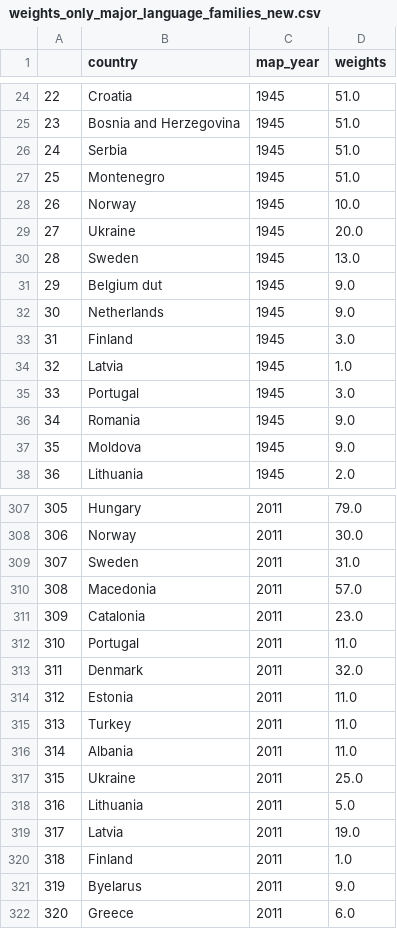
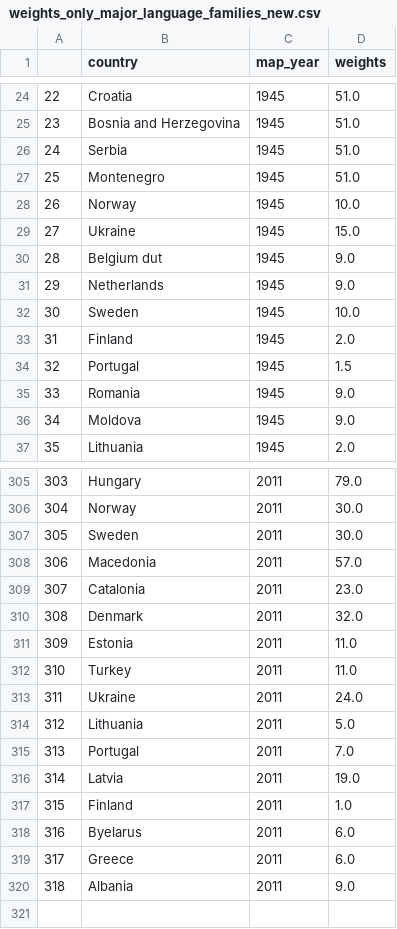
Before and after one commit to panuscha/translation-mapping, a CSV file: weights/weights_only_major_language_families_new.csv, drawn as a sheet; only a part is shown, gaps mark what is left out; removed rows and columns are numbered as before the commit, all else as after; the diff covers the shown part only; the diff names each change by its address in the sheet, - before the commit and + after, or states it on an @@ line.

Commit message:
fixed years and Albania

```diff
--- a/weights/weights_only_major_language_families_new.csv
+++ b/weights/weights_only_major_language_families_new.csv
@@ column A renumbered between rows 19 and 319 @@
-D29 (weights): 20.0
+D29 (weights): 15.0
-row 30: 28 | Sweden | 1945 | 13.0
+row 32: 30 | Sweden | 1945 | 10.0
-D33 (weights): 3.0
+D33 (weights): 2.0
-row 34: 32 | Latvia | 1945 | 1.0
-D34 (weights): 3.0
+D34 (weights): 1.5
-D307 (weights): 31.0
+D307 (weights): 30.0
-row 312: 310 | Portugal | 2011 | 11.0
-row 316: 314 | Albania | 2011 | 11.0
-D313 (weights): 25.0
+D313 (weights): 24.0
+row 315: 313 | Portugal | 2011 | 7.0
-D318 (weights): 9.0
+D318 (weights): 6.0
+row 320: 318 | Albania | 2011 | 9.0
```
Also changed, not shown: 12 added rows, 13 removed rows and 39 edited cells elsewhere in this file, 44 other files.
